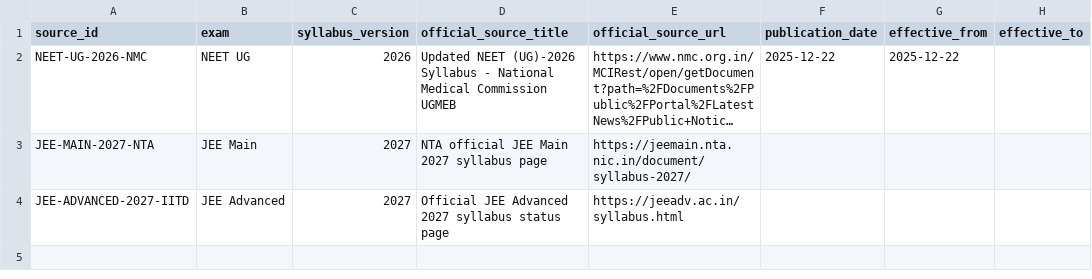
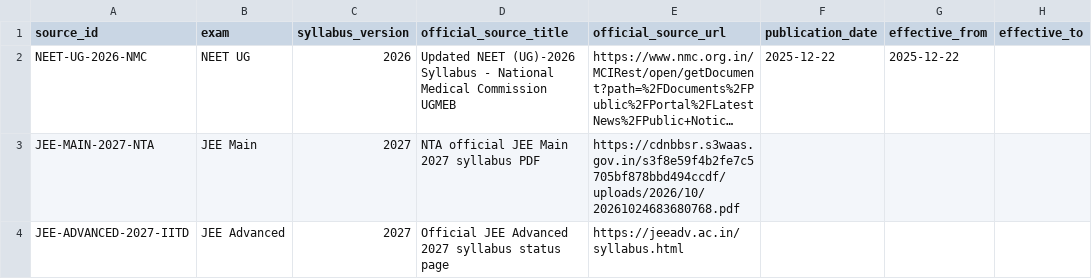
Before and after one commit to vinothkumarar/QuestionFactory, a CSV file: QuestionEngine/catalogs/exam_syllabus_sources.csv, drawn as a sheet; only a part is shown; long unchanged cells end in …; the diff names each change by its address in the sheet, - before the commit and + after, or states it on an @@ line.

Commit message:
Record official JEE Main 2027 syllabus PDF endpoint

```diff
--- a/QuestionEngine/catalogs/exam_syllabus_sources.csv
+++ b/QuestionEngine/catalogs/exam_syllabus_sources.csv
-D3 (official_source_title): NTA official JEE Main 2027 syllabus page
+D3 (official_source_title): NTA official JEE Main 2027 syllabus PDF
-E3 (official_source_url): https://jeemain.nta.nic.in/document/syllabus-2027/
+E3 (official_source_url): https://cdnbbsr.s3waas.gov.in/s3f8e59f4b2fe7c5705bf878bbd494ccdf/uploads/2026/10/20261024683680768.pdf
```
